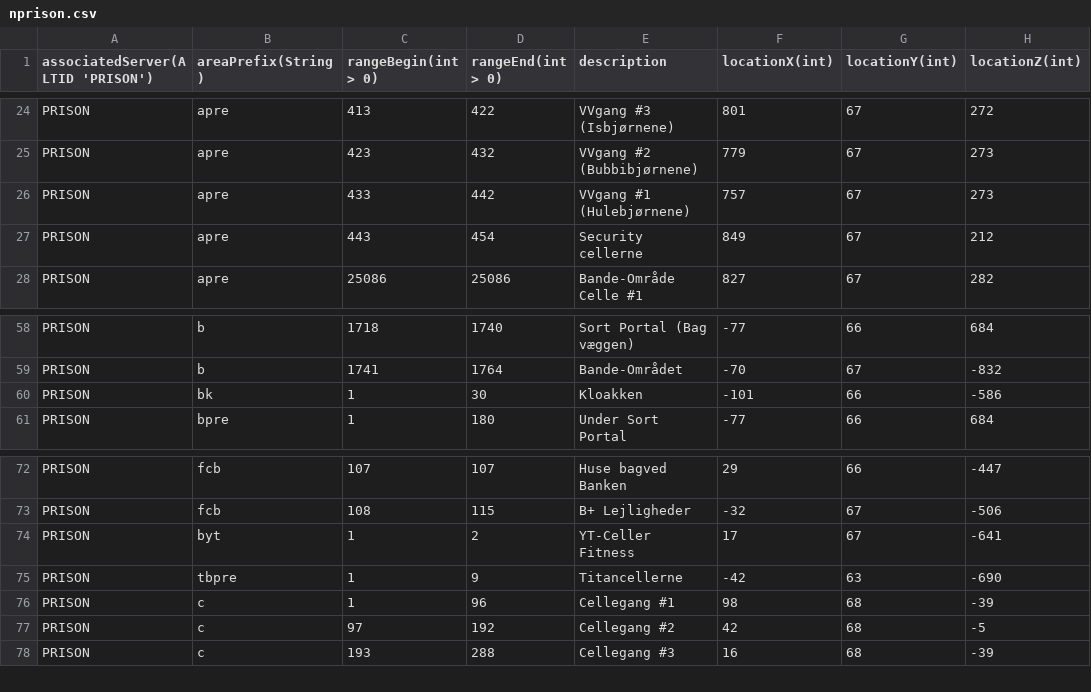
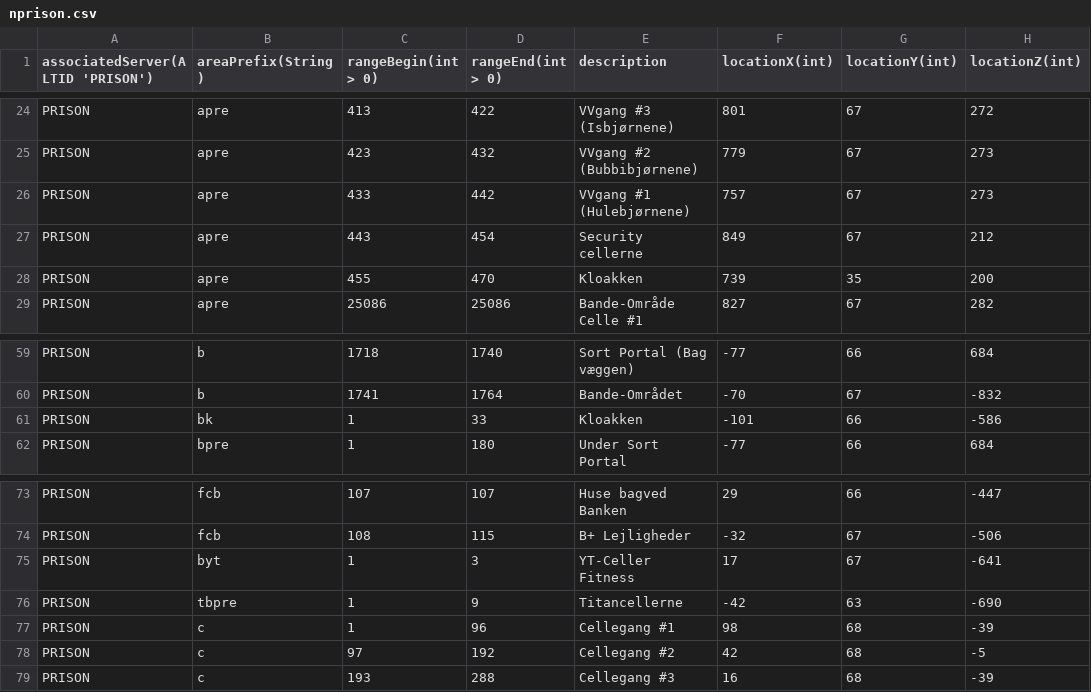
Before and after one commit to FreakyVille-Trademarket/Public-Freakyville-Datahub, a CSV file: livingarea/nprison.csv, drawn as a sheet; only a part is shown, gaps mark what is left out.

Commit message:
Update nprison.csv

```diff
--- a/livingarea/nprison.csv
+++ b/livingarea/nprison.csv
@@ -27,2 +27,3 @@ PRISON,apre,433,442,VVgang #1 (Hulebjørnene),757,67,273
 PRISON,apre,443,454,Security cellerne,849,67,212
+PRISON,apre,455,470,Kloakken,739,35,200
 PRISON,apre,25086,25086,Bande-Område Celle #1,827,67,282
@@ -59,3 +60,3 @@ PRISON,b,1718,1740,Sort Portal (Bag væggen),-77,66,684
 PRISON,b,1741,1764,Bande-Området,-70,67,-832
-PRISON,bk,1,30,Kloakken,-101,66,-586
+PRISON,bk,1,33,Kloakken,-101,66,-586
 PRISON,bpre,1,180,Under Sort Portal,-77,66,684
@@ -73,3 +74,3 @@ PRISON,fcb,107,107,Huse bagved Banken,29,66,-447
 PRISON,fcb,108,115,B+ Lejligheder,-32,67,-506
-PRISON,byt,1,2,YT-Celler Fitness,17,67,-641
+PRISON,byt,1,3,YT-Celler Fitness,17,67,-641
 PRISON,tbpre,1,9,Titancellerne,-42,63,-690
```
